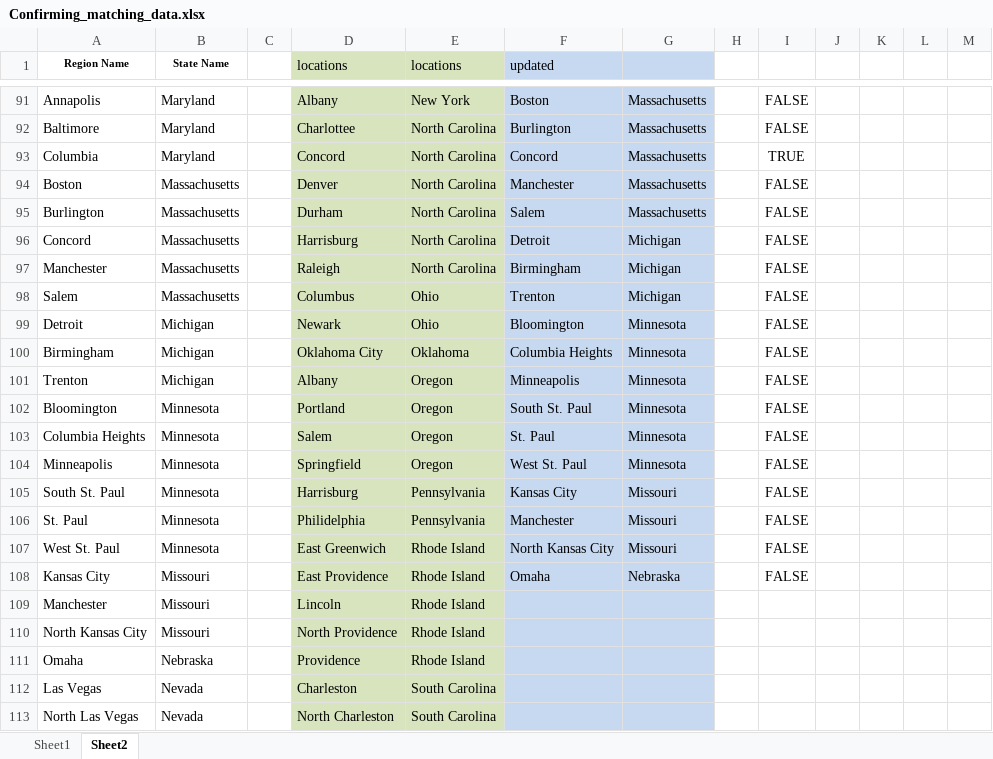
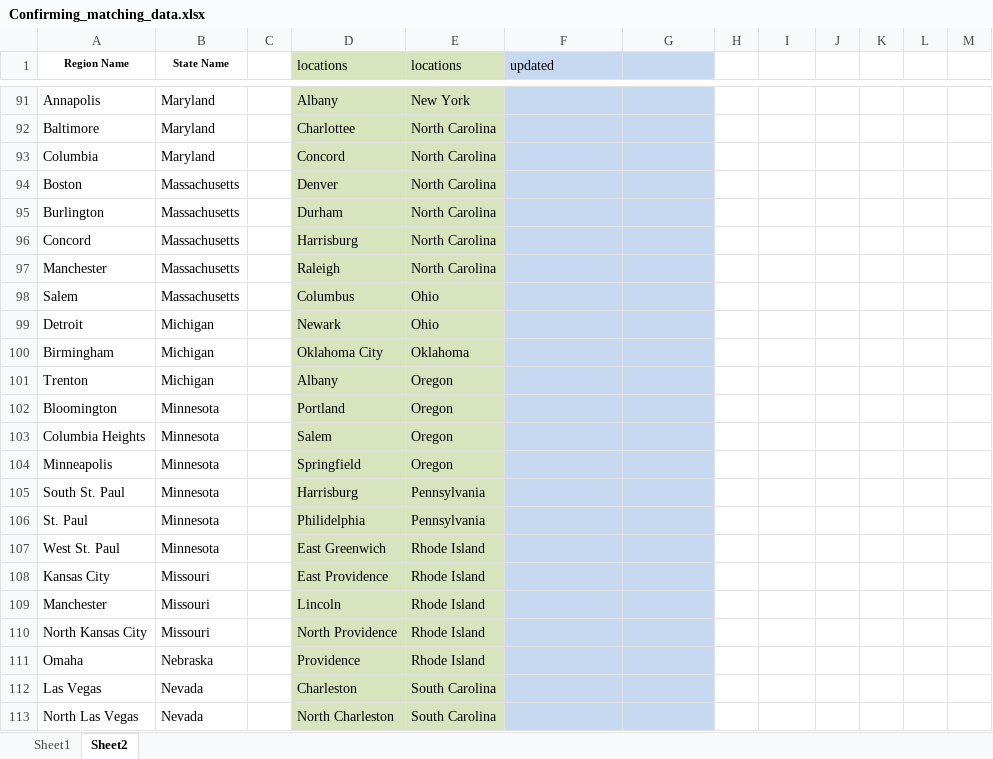
Before and after one commit to ccsinsf/a-home-your-own, an Excel workbook: seed_data/Confirming_matching_data.xlsx, sheet Sheet2, drawn as a sheet; only a part is shown, gaps mark what is left out; values as stored, in another font and other column widths than the file's, no borders; the diff covers the shown part only; the diff names each change by its address in the sheet, - before the commit and + after, or states it on an @@ line.

```diff
--- a/seed_data/Confirming_matching_data.xlsx (sheet Sheet2)
+++ b/seed_data/Confirming_matching_data.xlsx (sheet Sheet2)
-F91 (updated): Boston
+F91 (updated): (empty)
-G91:G95: Massachusetts
+G91:G95: (empty)
-I91:I92: FALSE
+I91:I92: (empty)
-F92 (updated): Burlington
+F92 (updated): (empty)
-F93 (updated): Concord
+F93 (updated): (empty)
-I93: TRUE
+I93: (empty)
-F94 (updated): Manchester
+F94 (updated): (empty)
-I94:I108: FALSE
+I94:I108: (empty)
-F95 (updated): Salem
+F95 (updated): (empty)
-F96 (updated): Detroit
+F96 (updated): (empty)
-G96:G98: Michigan
+G96:G98: (empty)
-F97 (updated): Birmingham
+F97 (updated): (empty)
-F98 (updated): Trenton
+F98 (updated): (empty)
-F99 (updated): Bloomington
+F99 (updated): (empty)
-G99:G104: Minnesota
+G99:G104: (empty)
-F100 (updated): Columbia Heights
+F100 (updated): (empty)
-F101 (updated): Minneapolis
+F101 (updated): (empty)
-F102 (updated): South St. Paul
+F102 (updated): (empty)
-F103 (updated): St. Paul
+F103 (updated): (empty)
-F104 (updated): West St. Paul
+F104 (updated): (empty)
-F105 (updated): Kansas City
+F105 (updated): (empty)
-G105:G107: Missouri
+G105:G107: (empty)
-F106 (updated): Manchester
+F106 (updated): (empty)
-F107 (updated): North Kansas City
+F107 (updated): (empty)
-F108 (updated): Omaha
+F108 (updated): (empty)
-G108: Nebraska
+G108: (empty)
```
Also changed, not shown: 97 edited cells and cell formats elsewhere in this sheet, 4 other files.
